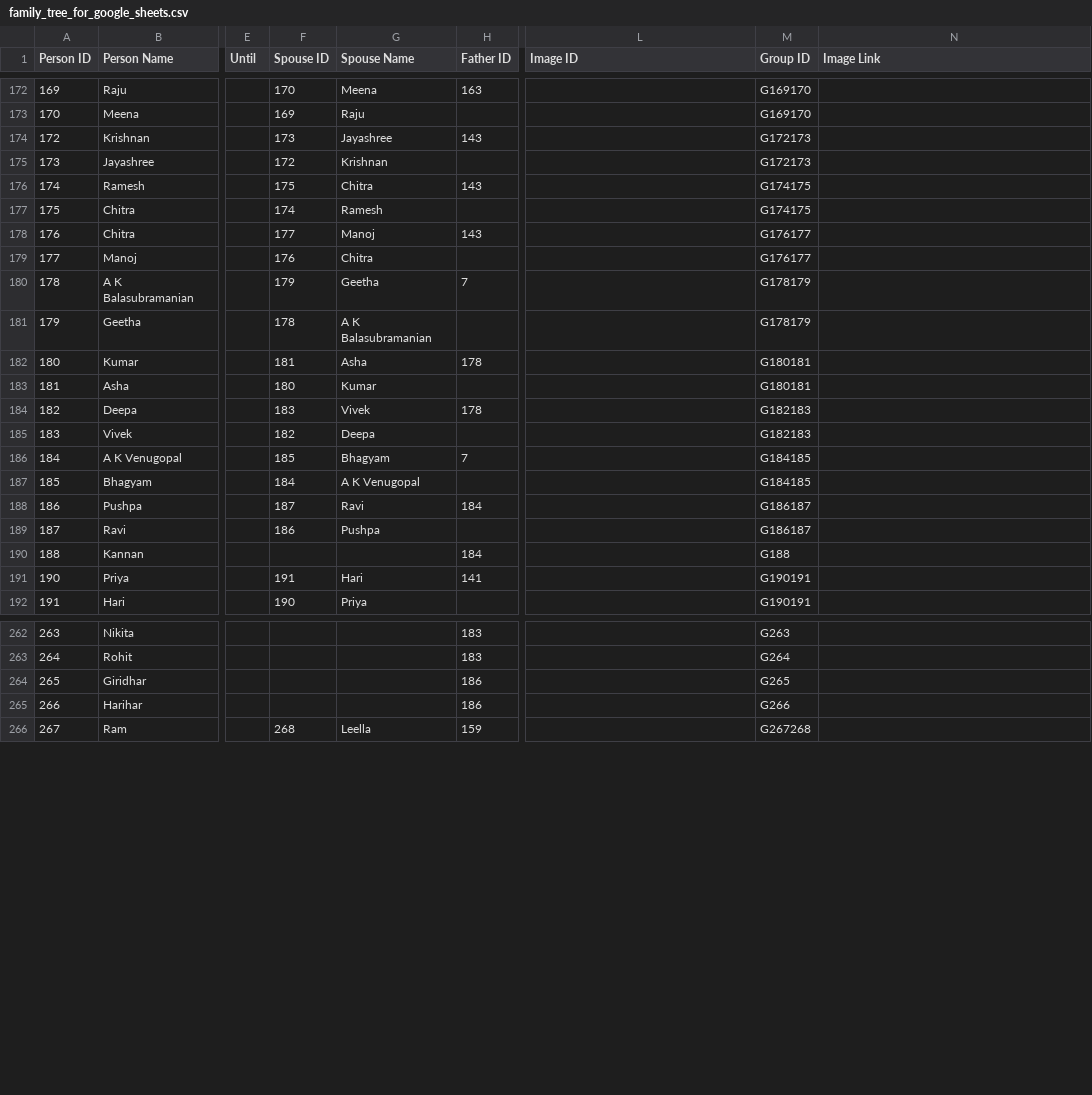
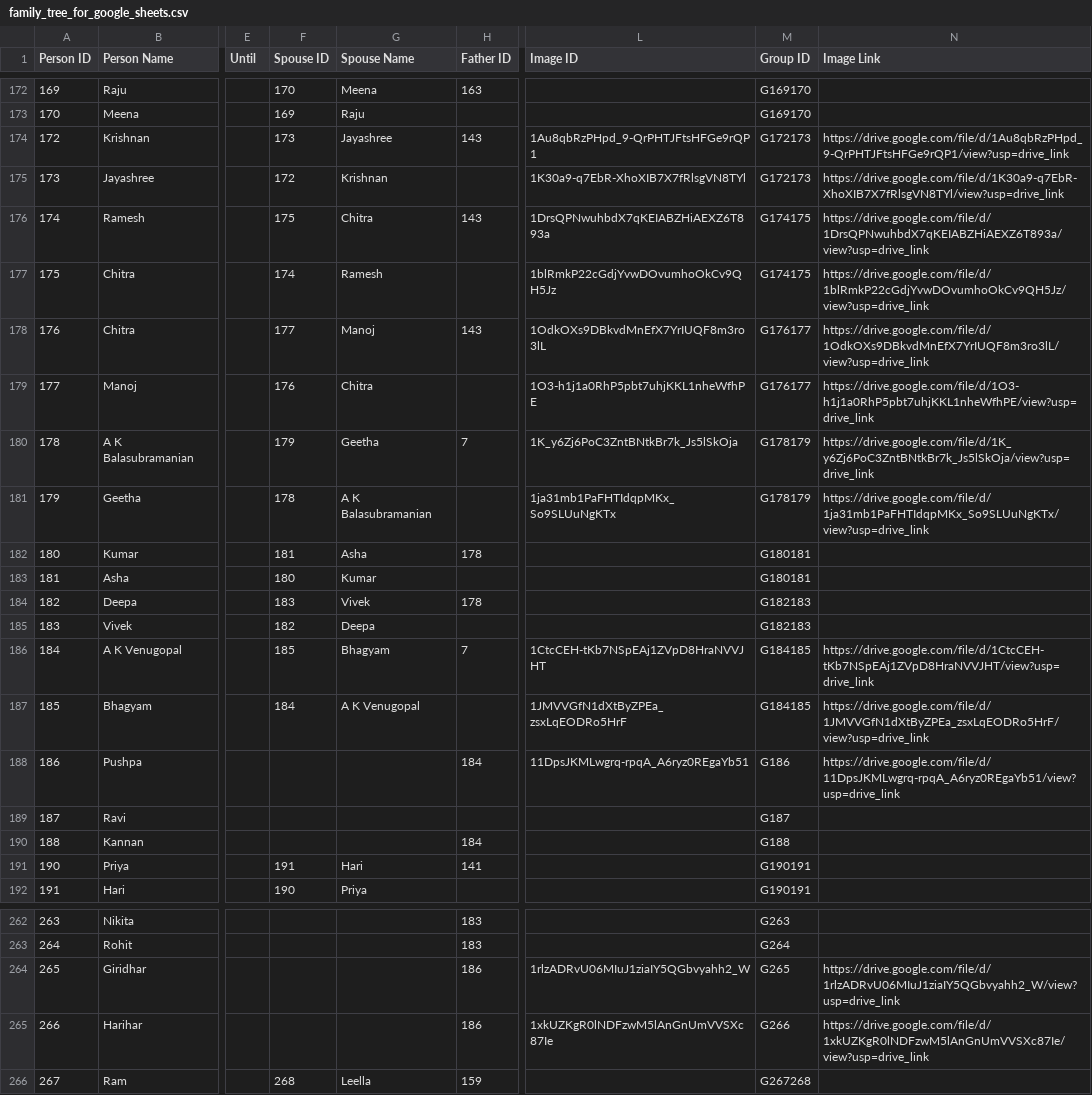
Before and after one commit to avenka81/FamilyTree, a CSV file: family_tree_for_google_sheets.csv, drawn as a sheet; only a part is shown, gaps mark what is left out; the diff covers the shown part only; the diff names each change by its address in the sheet, - before the commit and + after, or states it on an @@ line.

```diff
--- a/family_tree_for_google_sheets.csv
+++ b/family_tree_for_google_sheets.csv
-L174 (Image ID): (empty)
+L174 (Image ID): 1Au8qbRzPHpd_9-QrPHTJFtsHFGe9rQP1
-N174 (Image Link): (empty)
+N174 (Image Link): https://drive.google.com/file/d/1Au8qbRzPHpd_9-QrPHTJFtsHFGe9rQP1/view?usp=drive_link
-L175 (Image ID): (empty)
+L175 (Image ID): 1K30a9-q7EbR-XhoXIB7X7fRlsgVN8TYl
-N175 (Image Link): (empty)
+N175 (Image Link): https://drive.google.com/file/d/1K30a9-q7EbR-XhoXIB7X7fRlsgVN8TYl/view?usp=drive_link
-L176 (Image ID): (empty)
+L176 (Image ID): 1DrsQPNwuhbdX7qKEIABZHiAEXZ6T893a
-N176 (Image Link): (empty)
+N176 (Image Link): https://drive.google.com/file/d/1DrsQPNwuhbdX7qKEIABZHiAEXZ6T893a/view?usp=drive_link
-L177 (Image ID): (empty)
+L177 (Image ID): 1blRmkP22cGdjYvwDOvumhoOkCv9QH5Jz
-N177 (Image Link): (empty)
+N177 (Image Link): https://drive.google.com/file/d/1blRmkP22cGdjYvwDOvumhoOkCv9QH5Jz/view?usp=drive_link
-L178 (Image ID): (empty)
+L178 (Image ID): 1OdkOXs9DBkvdMnEfX7YrIUQF8m3ro3lL
-N178 (Image Link): (empty)
+N178 (Image Link): https://drive.google.com/file/d/1OdkOXs9DBkvdMnEfX7YrIUQF8m3ro3lL/view?usp=drive_link
-L179 (Image ID): (empty)
+L179 (Image ID): 1O3-h1j1a0RhP5pbt7uhjKKL1nheWfhPE
-N179 (Image Link): (empty)
+N179 (Image Link): https://drive.google.com/file/d/1O3-h1j1a0RhP5pbt7uhjKKL1nheWfhPE/view?usp=drive_link
-L180 (Image ID): (empty)
+L180 (Image ID): 1K_y6Zj6PoC3ZntBNtkBr7k_Js5lSkOja
-N180 (Image Link): (empty)
+N180 (Image Link): https://drive.google.com/file/d/1K_y6Zj6PoC3ZntBNtkBr7k_Js5lSkOja/view?usp=drive_link
-L181 (Image ID): (empty)
+L181 (Image ID): 1ja31mb1PaFHTIdqpMKx_So9SLUuNgKTx
-N181 (Image Link): (empty)
+N181 (Image Link): https://drive.google.com/file/d/1ja31mb1PaFHTIdqpMKx_So9SLUuNgKTx/view?usp=drive_link
-L186 (Image ID): (empty)
+L186 (Image ID): 1CtcCEH-tKb7NSpEAj1ZVpD8HraNVVJHT
-N186 (Image Link): (empty)
+N186 (Image Link): https://drive.google.com/file/d/1CtcCEH-tKb7NSpEAj1ZVpD8HraNVVJHT/view?usp=drive_link
-L187 (Image ID): (empty)
+L187 (Image ID): 1JMVVGfN1dXtByZPEa_zsxLqEODRo5HrF
-N187 (Image Link): (empty)
+N187 (Image Link): https://drive.google.com/file/d/1JMVVGfN1dXtByZPEa_zsxLqEODRo5HrF/view?usp=drive_link
-F188 (Spouse ID): 187
+F188 (Spouse ID): (empty)
-G188 (Spouse Name): Ravi
+G188 (Spouse Name): (empty)
-L188 (Image ID): (empty)
+L188 (Image ID): 11DpsJKMLwgrq-rpqA_A6ryz0REgaYb51
-M188 (Group ID): G186187
+M188 (Group ID): G186
-N188 (Image Link): (empty)
+N188 (Image Link): https://drive.google.com/file/d/11DpsJKMLwgrq-rpqA_A6ryz0REgaYb51/view?usp=drive_link
-F189 (Spouse ID): 186
+F189 (Spouse ID): (empty)
-G189 (Spouse Name): Pushpa
+G189 (Spouse Name): (empty)
-M189 (Group ID): G186187
+M189 (Group ID): G187
-L264 (Image ID): (empty)
+L264 (Image ID): 1rlzADRvU06MIuJ1ziaIY5QGbvyahh2_W
-N264 (Image Link): (empty)
+N264 (Image Link): https://drive.google.com/file/d/1rlzADRvU06MIuJ1ziaIY5QGbvyahh2_W/view?usp=drive_link
-L265 (Image ID): (empty)
+L265 (Image ID): 1xkUZKgR0lNDFzwM5lAnGnUmVVSXc87Ie
-N265 (Image Link): (empty)
+N265 (Image Link): https://drive.google.com/file/d/1xkUZKgR0lNDFzwM5lAnGnUmVVSXc87Ie/view?usp=drive_link
```
Also changed, not shown: 8 edited cells elsewhere in this file, 1 other file.
